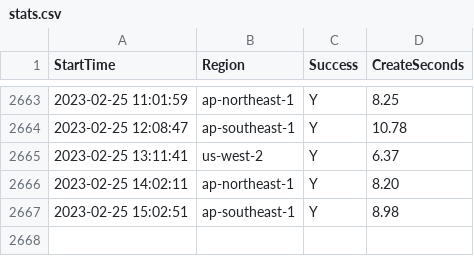
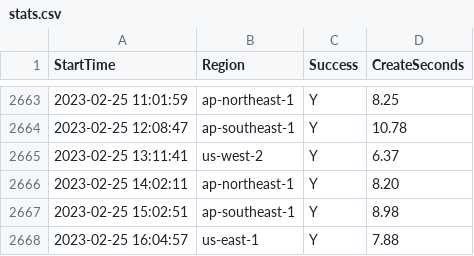
Before and after one commit to disksing/oh-my-tidbcloud, a CSV file: stats.csv, drawn as a sheet; only a part is shown, gaps mark what is left out; the diff names each change by its address in the sheet, - before the commit and + after, or states it on an @@ line.

```diff
--- a/stats.csv
+++ b/stats.csv
+row 2668: 2023-02-25 16:04:57 | us-east-1 | Y | 7.88
```
Also changed, not shown: 1 other file.
